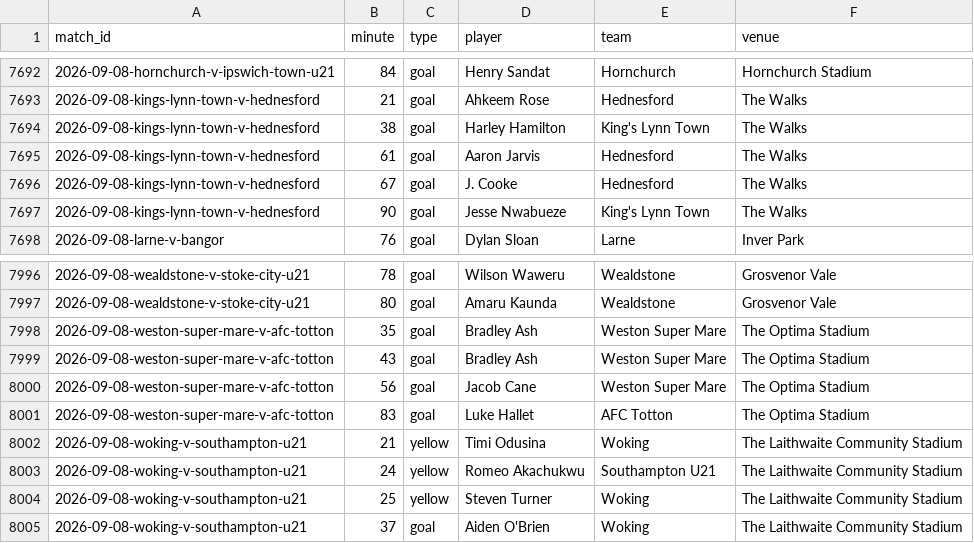
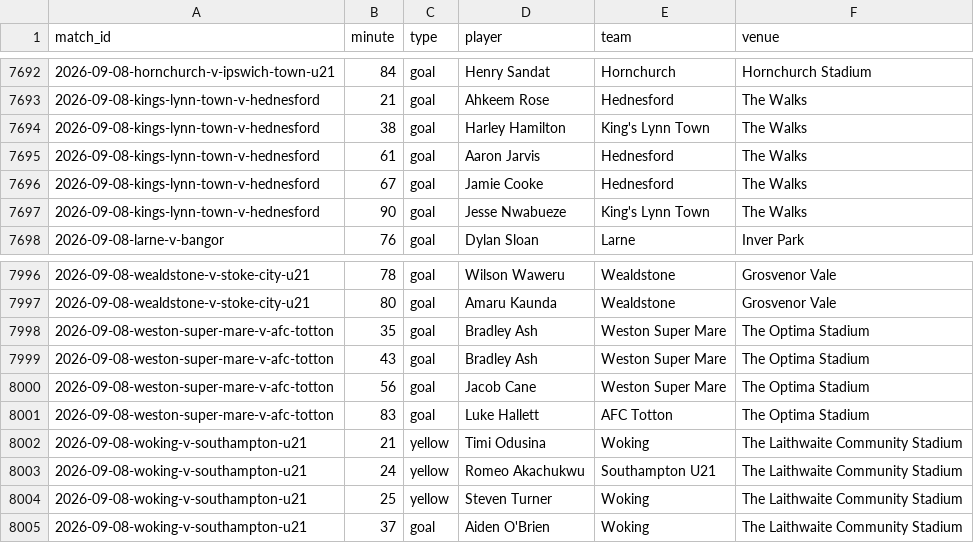
Before and after one commit to JustPatrickG/footballers.ie, a CSV file: data/api/match_events.csv, drawn as a sheet; only a part is shown, gaps mark what is left out.

```diff
--- a/data/api/match_events.csv
+++ b/data/api/match_events.csv
@@ -7695,3 +7695,3 @@ match_id,minute,type,player,team,venue
 2026-09-08-kings-lynn-town-v-hednesford,61,goal,Aaron Jarvis,Hednesford,The Walks
-2026-09-08-kings-lynn-town-v-hednesford,67,goal,J. Cooke,Hednesford,The Walks
+2026-09-08-kings-lynn-town-v-hednesford,67,goal,Jamie Cooke,Hednesford,The Walks
 2026-09-08-kings-lynn-town-v-hednesford,90,goal,Jesse Nwabueze,King's Lynn Town,The Walks
@@ -8000,3 +8000,3 @@ match_id,minute,type,player,team,venue
 2026-09-08-weston-super-mare-v-afc-totton,56,goal,Jacob Cane,Weston Super Mare,The Optima Stadium
-2026-09-08-weston-super-mare-v-afc-totton,83,goal,Luke Hallet,AFC Totton,The Optima Stadium
+2026-09-08-weston-super-mare-v-afc-totton,83,goal,Luke Hallett,AFC Totton,The Optima Stadium
 2026-09-08-woking-v-southampton-u21,21,yellow,Timi Odusina,Woking,The Laithwaite Community Stadium
```
Also changed, not shown: data/api/lineups.csv, data/api/matches.csv, 5 other files.
